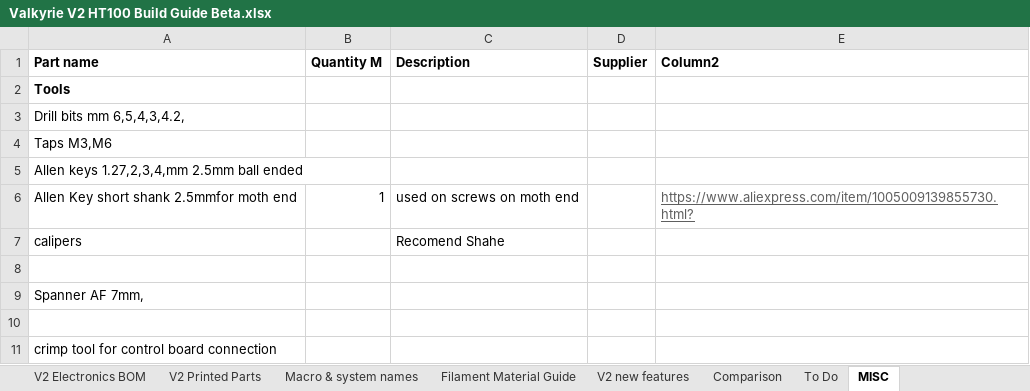
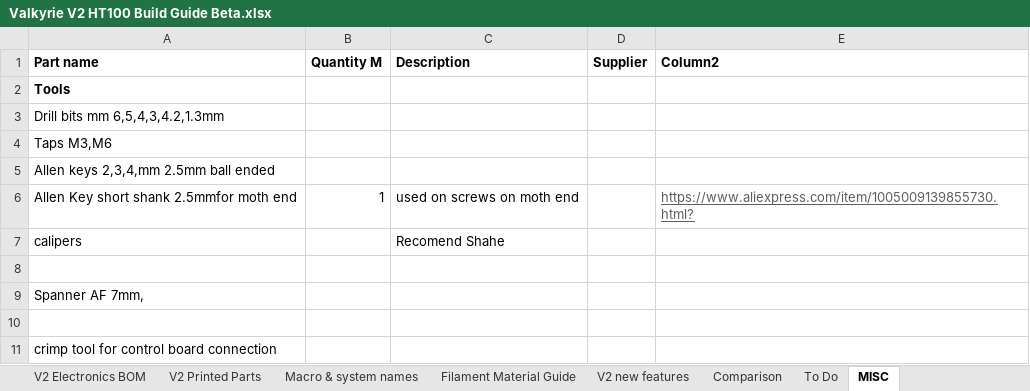
Before and after one commit to RoyBerntsenDesign/Project-Valkyrie, an Excel workbook: V2 BETA/BOM/Valkyrie V2 HT100 Build Guide Beta.xlsx, sheet MISC, drawn as a sheet; only a part is shown; values as stored, in another font and other column widths than the file's, no borders; charts and pictures not drawn; the diff names each change by its address in the sheet, - before the commit and + after, or states it on an @@ line.

```diff
--- a/V2 BETA/BOM/Valkyrie V2 HT100 Build Guide Beta.xlsx (sheet MISC)
+++ b/V2 BETA/BOM/Valkyrie V2 HT100 Build Guide Beta.xlsx (sheet MISC)
-A3 (Part name): Drill bits mm 6,5,4,3,4.2,
+A3 (Part name): Drill bits mm 6,5,4,3,4.2,1.3mm
-A5 (Part name): Allen keys 1.27,2,3,4,mm 2.5mm ball ended
+A5 (Part name): Allen keys 2,3,4,mm 2.5mm ball ended
```
Also changed, not shown: sheet To Do, 23 other files.
